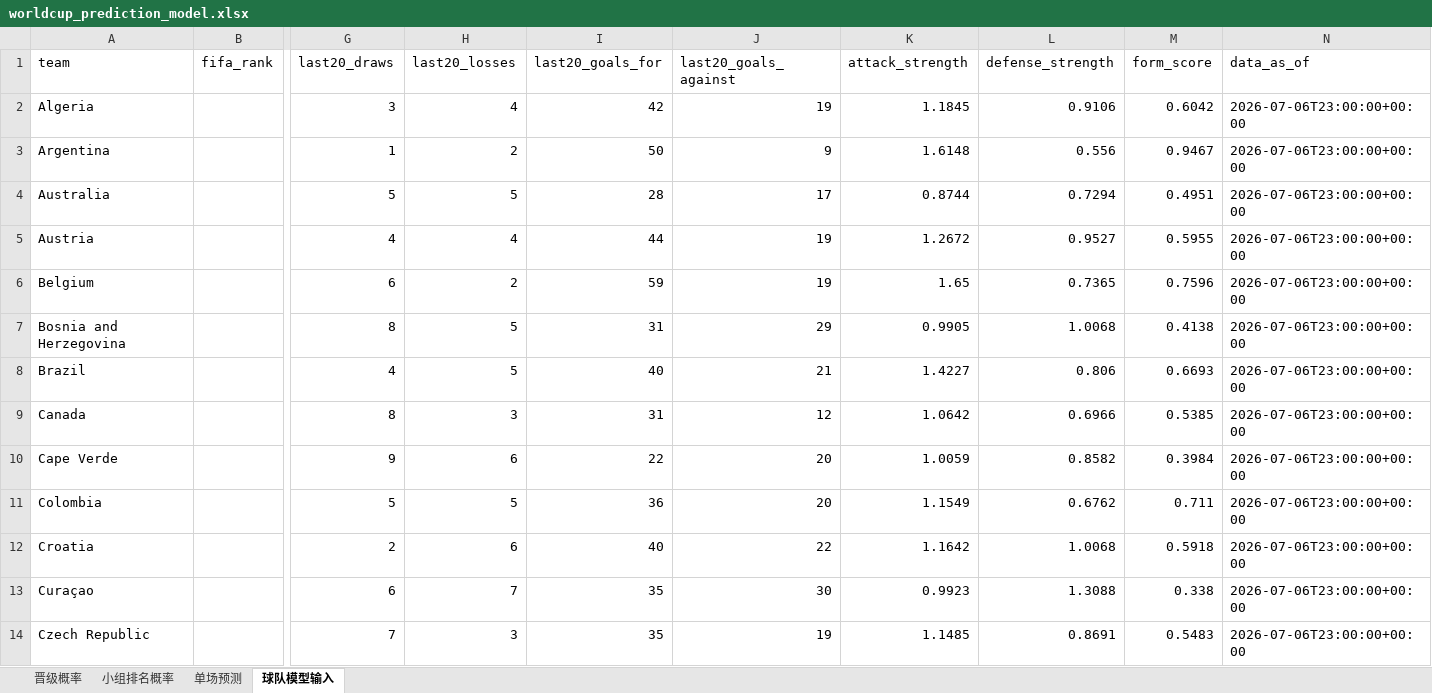
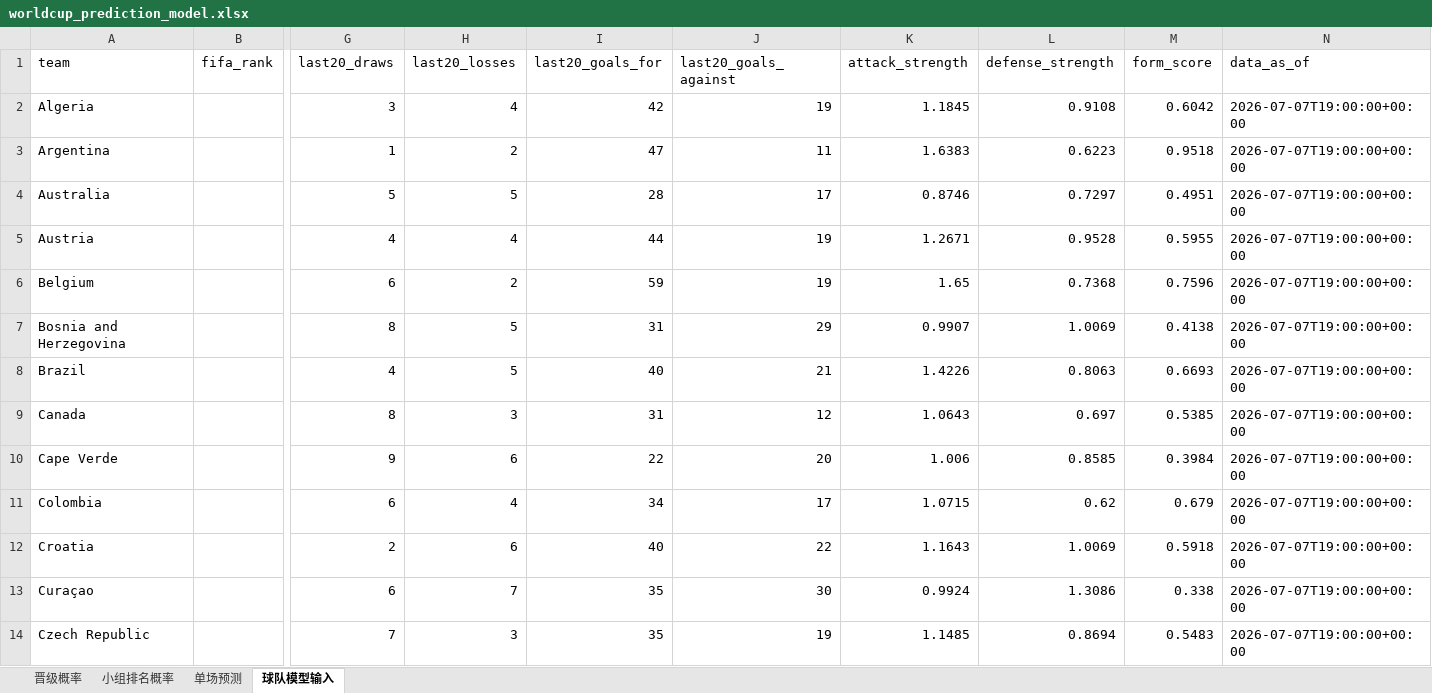
Before and after one commit to zhaojinwen2023-oss/World-Cup-2026, an Excel workbook: worldcup-schedule/output/worldcup_prediction_model.xlsx, sheet 球队模型输入, drawn as a sheet; only a part is shown, gaps mark what is left out; values as stored, in another font and other column widths than the file's, no borders; the diff covers the shown part only; the diff names each change by its address in the sheet, - before the commit and + after, or states it on an @@ line.

```diff
--- a/worldcup-schedule/output/worldcup_prediction_model.xlsx (sheet 球队模型输入)
+++ b/worldcup-schedule/output/worldcup_prediction_model.xlsx (sheet 球队模型输入)
-L2 (defense_strength): 0.9106
+L2 (defense_strength): 0.9108
-N2:N14 (data_as_of): 2026-07-06T23:00:00+00:00
+N2:N14 (data_as_of): 2026-07-07T19:00:00+00:00
-I3 (last20_goals_for): 50
+I3 (last20_goals_for): 47
-J3 (last20_goals_against): 9
+J3 (last20_goals_against): 11
-K3 (attack_strength): 1.6148
+K3 (attack_strength): 1.6383
-L3 (defense_strength): 0.556
+L3 (defense_strength): 0.6223
-M3 (form_score): 0.9467
+M3 (form_score): 0.9518
-K4 (attack_strength): 0.8744
+K4 (attack_strength): 0.8746
-L4 (defense_strength): 0.7294
+L4 (defense_strength): 0.7297
-K5 (attack_strength): 1.2672
+K5 (attack_strength): 1.2671
-L5 (defense_strength): 0.9527
+L5 (defense_strength): 0.9528
-L6 (defense_strength): 0.7365
+L6 (defense_strength): 0.7368
-K7 (attack_strength): 0.9905
+K7 (attack_strength): 0.9907
-L7 (defense_strength): 1.0068
+L7 (defense_strength): 1.0069
-K8 (attack_strength): 1.4227
+K8 (attack_strength): 1.4226
-L8 (defense_strength): 0.806
+L8 (defense_strength): 0.8063
-K9 (attack_strength): 1.0642
+K9 (attack_strength): 1.0643
-L9 (defense_strength): 0.6966
+L9 (defense_strength): 0.697
-K10 (attack_strength): 1.0059
+K10 (attack_strength): 1.006
-L10 (defense_strength): 0.8582
+L10 (defense_strength): 0.8585
-G11 (last20_draws): 5
+G11 (last20_draws): 6
-H11 (last20_losses): 5
+H11 (last20_losses): 4
-I11 (last20_goals_for): 36
+I11 (last20_goals_for): 34
-J11 (last20_goals_against): 20
+J11 (last20_goals_against): 17
-K11 (attack_strength): 1.1549
+K11 (attack_strength): 1.0715
-L11 (defense_strength): 0.6762
+L11 (defense_strength): 0.62
-M11 (form_score): 0.711
+M11 (form_score): 0.679
-K12 (attack_strength): 1.1642
+K12 (attack_strength): 1.1643
-L12 (defense_strength): 1.0068
+L12 (defense_strength): 1.0069
-K13 (attack_strength): 0.9923
+K13 (attack_strength): 0.9924
-L13 (defense_strength): 1.3088
+L13 (defense_strength): 1.3086
-L14 (defense_strength): 0.8691
+L14 (defense_strength): 0.8694
```
Also changed, not shown: 104 edited cells elsewhere in this sheet, sheet 晋级概率, sheet 单场预测, worldcup-schedule/output/worldcup_2026_schedule.xlsx, 11 other files.
